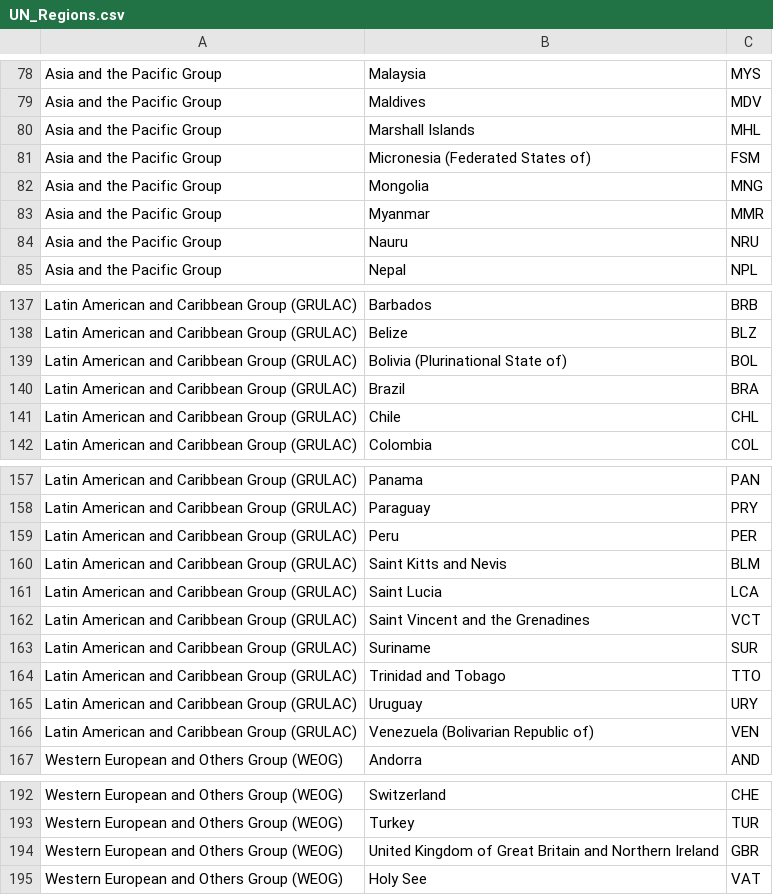
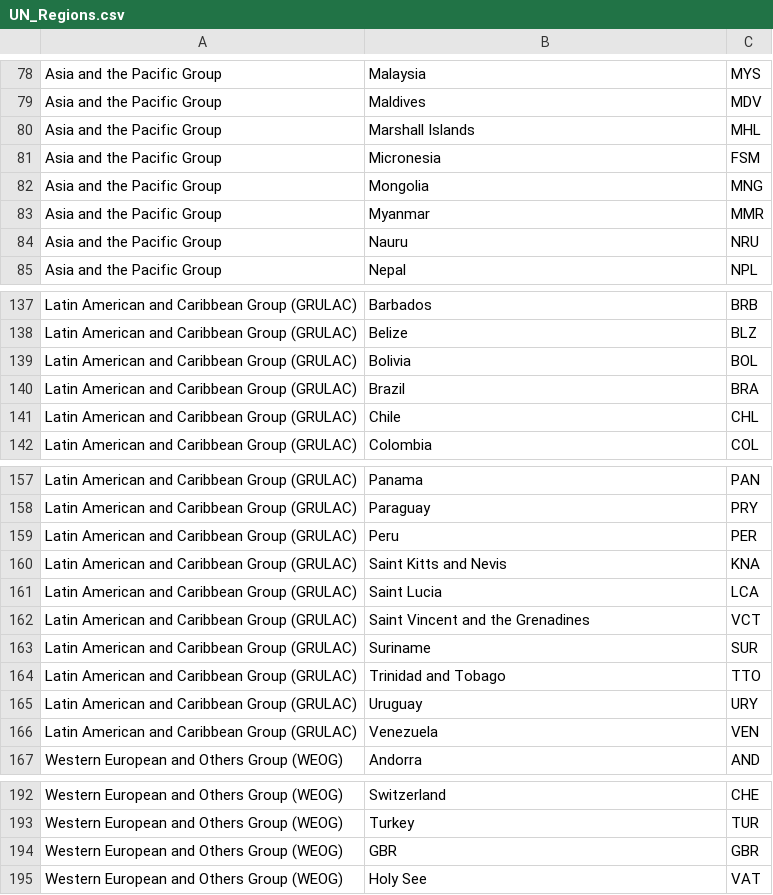
Before and after one commit to ericswetts/ems-covid19-dashboard, a CSV file: geodata/UN_Regions.csv, drawn as a sheet; only a part is shown, gaps mark what is left out; the diff covers the shown part only.

```diff
--- a/geodata/UN_Regions.csv
+++ b/geodata/UN_Regions.csv
@@ -80,3 +80,3 @@ Asia and the Pacific Group,Maldives,MDV
 Asia and the Pacific Group,Marshall Islands,MHL
-Asia and the Pacific Group,Micronesia (Federated States of),FSM
+Asia and the Pacific Group,Micronesia,FSM
 Asia and the Pacific Group,Mongolia,MNG
@@ -138,3 +138,3 @@ Latin American and Caribbean Group (GRULAC),Barbados,BRB
 Latin American and Caribbean Group (GRULAC),Belize,BLZ
-Latin American and Caribbean Group (GRULAC),Bolivia (Plurinational State of),BOL
+Latin American and Caribbean Group (GRULAC),Bolivia,BOL
 Latin American and Caribbean Group (GRULAC),Brazil,BRA
@@ -159,3 +159,3 @@ Latin American and Caribbean Group (GRULAC),Paraguay,PRY
 Latin American and Caribbean Group (GRULAC),Peru,PER
-Latin American and Caribbean Group (GRULAC),Saint Kitts and Nevis,BLM
+Latin American and Caribbean Group (GRULAC),Saint Kitts and Nevis,KNA
 Latin American and Caribbean Group (GRULAC),Saint Lucia,LCA
@@ -165,3 +165,3 @@ Latin American and Caribbean Group (GRULAC),Trinidad and Tobago,TTO
 Latin American and Caribbean Group (GRULAC),Uruguay,URY
-Latin American and Caribbean Group (GRULAC),Venezuela (Bolivarian Republic of),VEN
+Latin American and Caribbean Group (GRULAC),Venezuela,VEN
 Western European and Others Group (WEOG),Andorra,AND
@@ -193,3 +193,3 @@ Western European and Others Group (WEOG),Switzerland,CHE
 Western European and Others Group (WEOG),Turkey,TUR
-Western European and Others Group (WEOG),United Kingdom of Great Britain and Northern Ireland,GBR
+Western European and Others Group (WEOG),GBR,GBR
 Western European and Others Group (WEOG),Holy See,VAT
```
Also changed, not shown: 8 edited cells elsewhere in this file, geodata/ISO3.csv, geodata/WPFI.csv, 9 other files.
